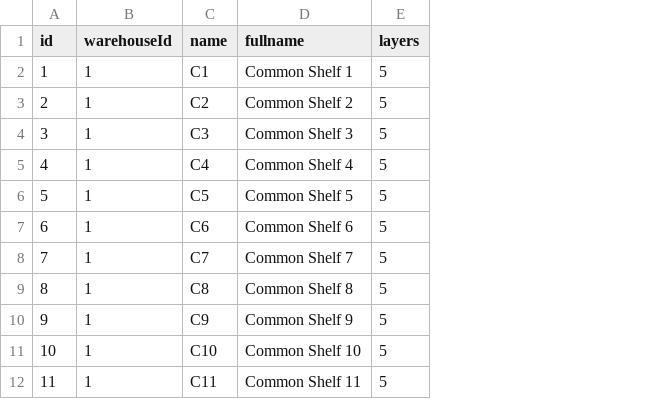
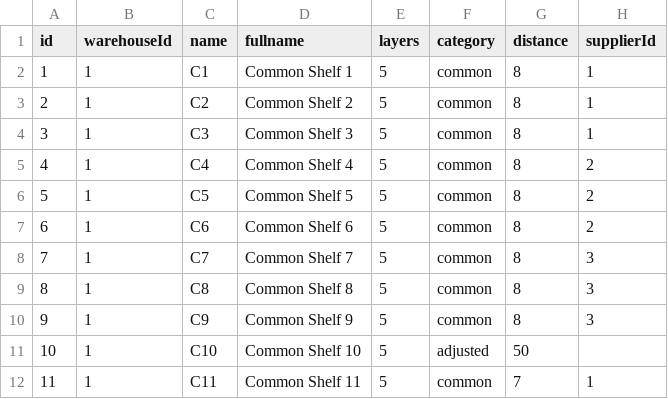
Before and after one commit to weimingwill/inventory-system, a CSV file: WebContent/src/data/shelves.csv, drawn as a sheet; only a part is shown; the diff names each change by its address in the sheet, - before the commit and + after, or states it on an @@ line.

Commit message:
Filter variant by supplier in purchase order page; Add algorithm for auto allocation but not completed yet

```diff
--- a/WebContent/src/data/shelves.csv
+++ b/WebContent/src/data/shelves.csv
+column F (category), rows 2-12: common | common | common | common | common | common | common | common | common | adjusted | common
+column G (distance), rows 2-12: 8 | 8 | 8 | 8 | 8 | 8 | 8 | 8 | 8 | 50 | 7
+column H (supplierId), rows 2-12: 1 | 1 | 1 | 2 | 2 | 2 | 3 | 3 | 3 |  | 1
```
Also changed, not shown: WebContent/src/data/supplier-contacts.csv, WebContent/src/data/variants.csv, 16 other files.
